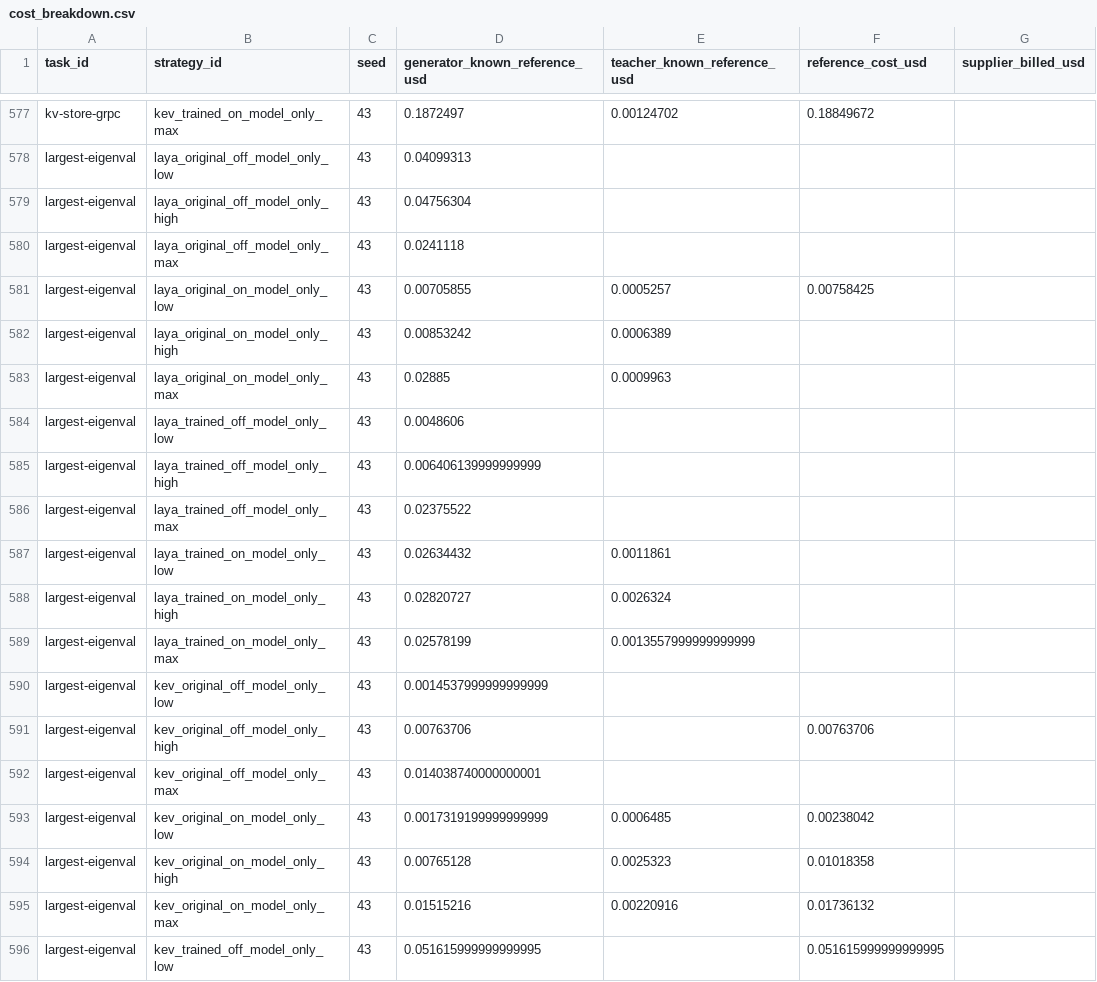
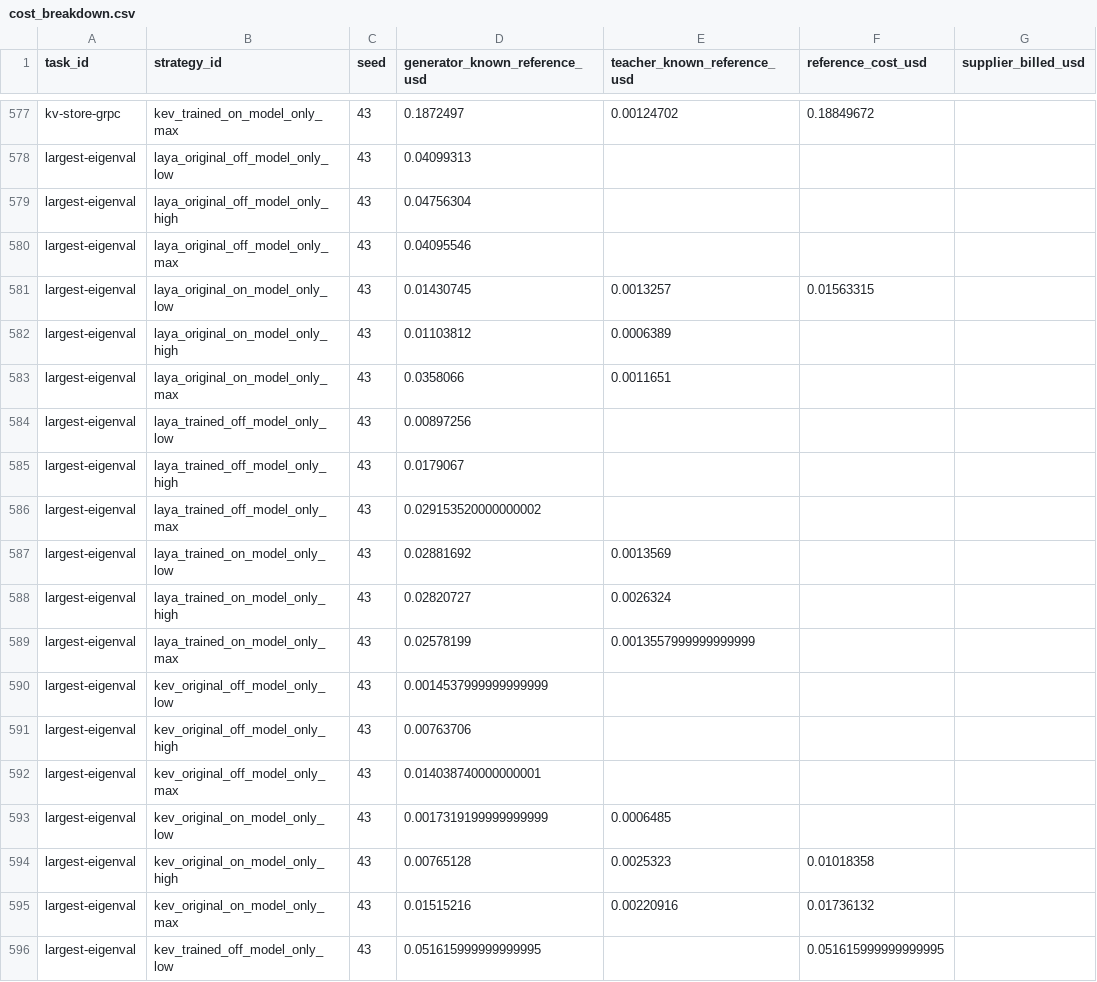
Before and after one commit to sxyq/modelrouter, a CSV file: our-project/results/benchmark/rq1/terminal-bench-2.0/20261112-v9-model-only/metrics/cost_breakdown.csv, drawn as a sheet; only a part is shown, gaps mark what is left out; the diff names each change by its address in the sheet, - before the commit and + after, or states it on an @@ line.

```diff
--- a/our-project/results/benchmark/rq1/terminal-bench-2.0/20261112-v9-model-only/metrics/cost_breakdown.csv
+++ b/our-project/results/benchmark/rq1/terminal-bench-2.0/20261112-v9-model-only/metrics/cost_breakdown.csv
-D580 (generator_known_reference_usd): 0.0241118
+D580 (generator_known_reference_usd): 0.04095546
-D581 (generator_known_reference_usd): 0.00705855
+D581 (generator_known_reference_usd): 0.01430745
-E581 (teacher_known_reference_usd): 0.0005257
+E581 (teacher_known_reference_usd): 0.0013257
-F581 (reference_cost_usd): 0.00758425
+F581 (reference_cost_usd): 0.01563315
-D582 (generator_known_reference_usd): 0.00853242
+D582 (generator_known_reference_usd): 0.01103812
-D583 (generator_known_reference_usd): 0.02885
+D583 (generator_known_reference_usd): 0.0358066
-E583 (teacher_known_reference_usd): 0.0009963
+E583 (teacher_known_reference_usd): 0.0011651
-D584 (generator_known_reference_usd): 0.0048606
+D584 (generator_known_reference_usd): 0.00897256
-D585 (generator_known_reference_usd): 0.006406139999999999
+D585 (generator_known_reference_usd): 0.0179067
-D586 (generator_known_reference_usd): 0.02375522
+D586 (generator_known_reference_usd): 0.029153520000000002
-D587 (generator_known_reference_usd): 0.02634432
+D587 (generator_known_reference_usd): 0.02881692
-E587 (teacher_known_reference_usd): 0.0011861
+E587 (teacher_known_reference_usd): 0.0013569
-F591 (reference_cost_usd): 0.00763706
+F591 (reference_cost_usd): (empty)
-F593 (reference_cost_usd): 0.00238042
+F593 (reference_cost_usd): (empty)
```
Also changed, not shown: our-project/results/benchmark/rq1/terminal-bench-2.0/20261112-v9-model-only/metrics/per_strategy.csv, our-project/results/benchmark/rq1/terminal-bench-2.0/20261112-v9-model-only/metrics/per_task.csv, 50 other files.
